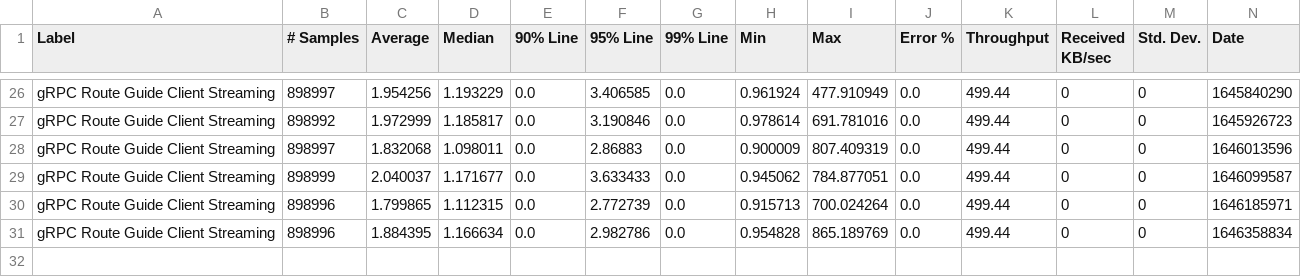
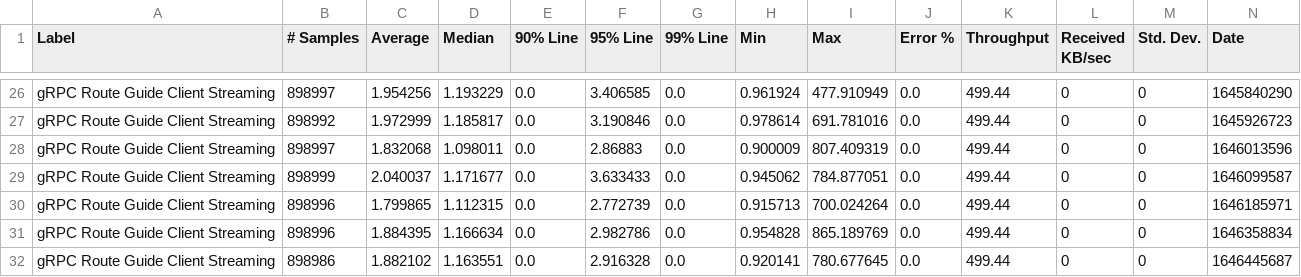
Before and after one commit to ballerina-platform/module-ballerina-grpc, a CSV file: load-tests/route_guide_client_streaming/results/summary.csv, drawn as a sheet; only a part is shown, gaps mark what is left out; rows hold the shown columns only; the diff names each change by its address in the sheet, - before the commit and + after, or states it on an @@ line.

Commit message:
Update route_guide_client_streaming test results on Sat Mar  5 03:34:04 UTC 2022

```diff
--- a/load-tests/route_guide_client_streaming/results/summary.csv
+++ b/load-tests/route_guide_client_streaming/results/summary.csv
+row 32: gRPC Route Guide Client Streaming | 898986 | 1.882102 | 1.163551 | 0.0 | 2.916328 | 0.0 | 0.920141 | 780.677645 | 0.0 | 499.44 | 0 | 0 | 1646445687
```
